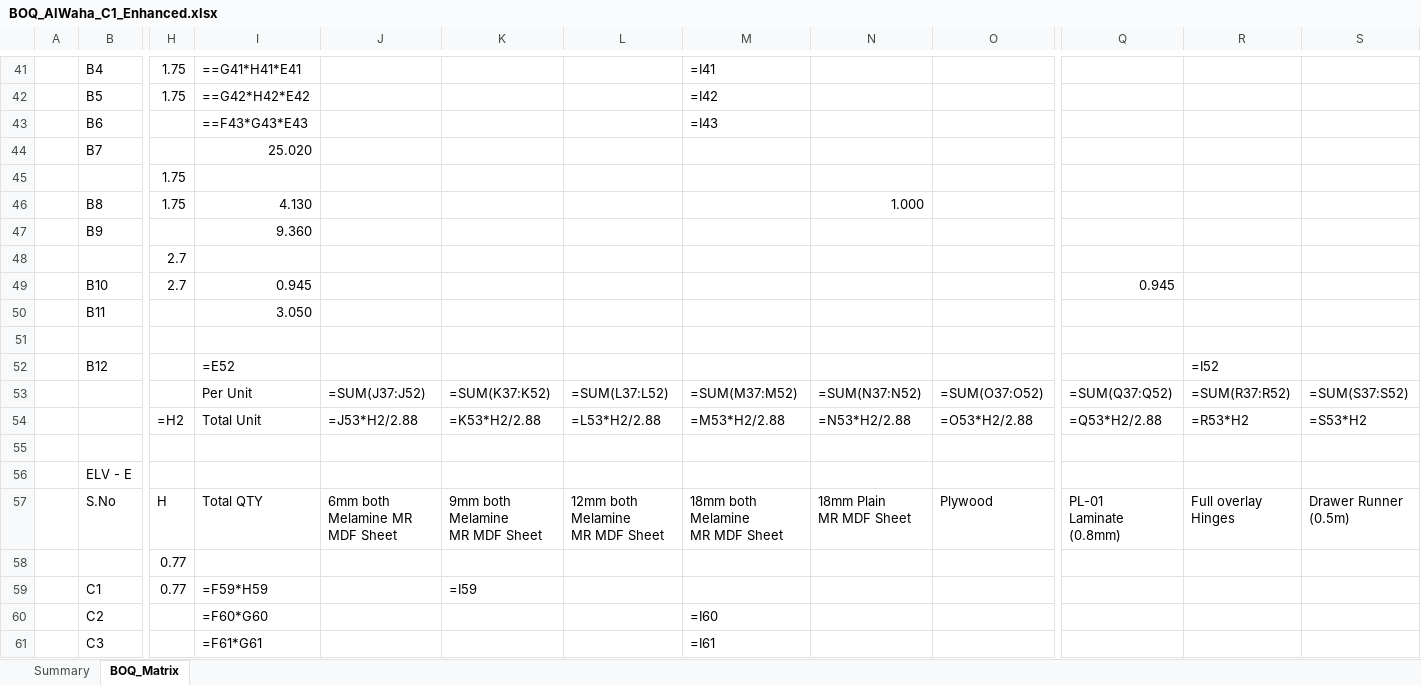
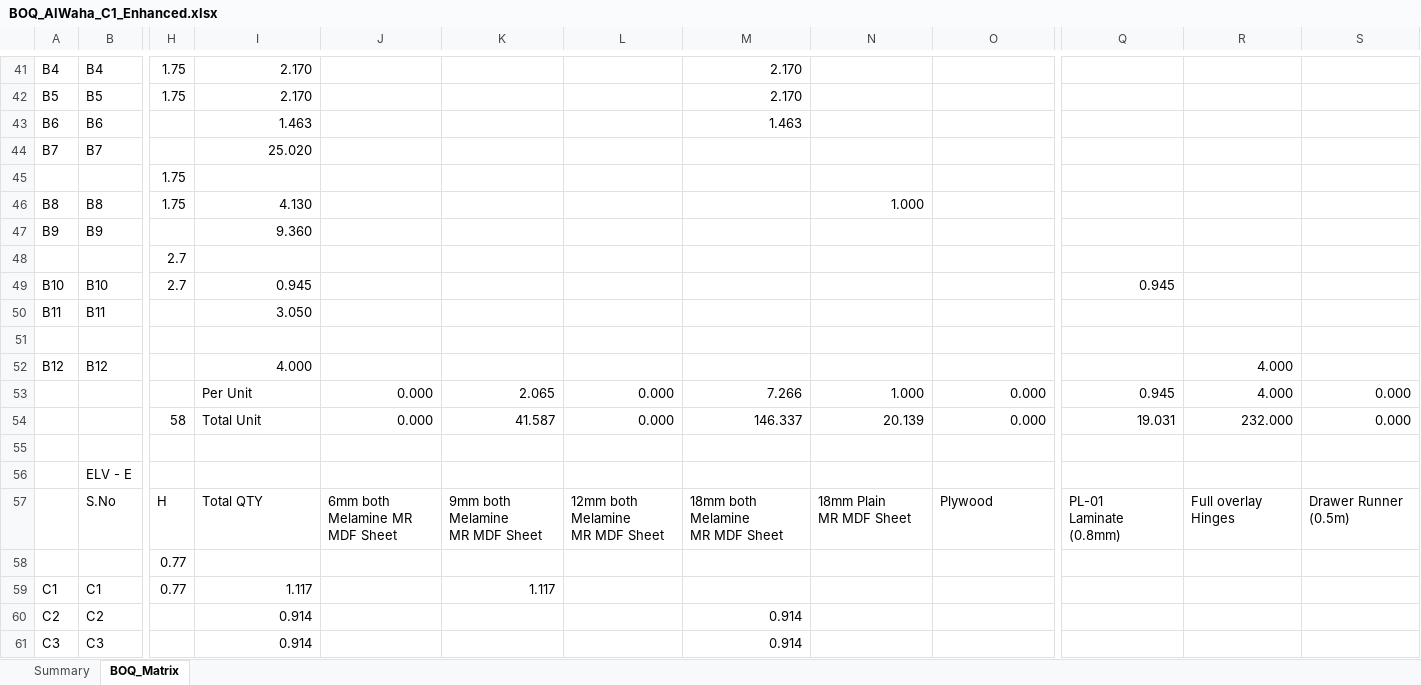
Before and after one commit to utube8147-blip/foldRule, an Excel workbook: BOQ_AlWaha_C1_Enhanced.xlsx, sheet BOQ_Matrix, drawn as a sheet; only a part is shown, gaps mark what is left out; values as stored, in another font and other column widths than the file's, no cell formats; formulas without a stored value are shown as written; removed rows and columns are numbered as before the commit, all else as after; rows hold the shown columns only; the diff covers the shown part only; the diff names each change by its address in the sheet, - before the commit and + after, or states it on an @@ line.

```diff
--- a/BOQ_AlWaha_C1_Enhanced.xlsx (sheet BOQ_Matrix)
+++ b/BOQ_AlWaha_C1_Enhanced.xlsx (sheet BOQ_Matrix)
-A41: (empty)
+A41: B4
-I41: ==G41*H41*E41
+I41: 2.170
-M41: =I41
+M41: 2.170
-A42: (empty)
+A42: B5
-I42: ==G42*H42*E42
+I42: 2.170
-M42: =I42
+M42: 2.170
-A43: (empty)
+A43: B6
-I43: ==F43*G43*E43
+I43: 1.463
-M43: =I43
+M43: 1.463
-A44: (empty)
+A44: B7
-A46: (empty)
+A46: B8
-A47: (empty)
+A47: B9
-A49: (empty)
+A49: B10
-A50: (empty)
+A50: B11
-A52: (empty)
+A52: B12
-I52: =E52
+I52: 4.000
-R52: =I52
+R52: 4.000
-row 53:  |  |  | Per Unit | =SUM(J37:J52) | =SUM(K37:K52) | =SUM(L37:L52) | =SUM(M37:M52) | =SUM(N37:N52) | =SUM(O37:O52) | =SUM(Q37:Q52) | =SUM(R37:R52) | =SUM(S37:S52)
-row 54:  |  | =H2 | Total Unit | =J53*H2/2.88 | =K53*H2/2.88 | =L53*H2/2.88 | =M53*H2/2.88 | =N53*H2/2.88 | =O53*H2/2.88 | =Q53*H2/2.88 | =R53*H2 | =S53*H2
+row 53:  |  |  | Per Unit | 0.000 | 2.065 | 0.000 | 7.266 | 1.000 | 0.000 | 0.945 | 4.000 | 0.000
+row 54:  |  | 58 | Total Unit | 0.000 | 41.587 | 0.000 | 146.337 | 20.139 | 0.000 | 19.031 | 232.000 | 0.000
-A59: (empty)
+A59: C1
-I59: =F59*H59
+I59: 1.117
-K59: =I59
+K59: 1.117
-A60: (empty)
+A60: C2
-I60: =F60*G60
+I60: 0.914
-M60: =I60
+M60: 0.914
-A61: (empty)
+A61: C3
-I61: =F61*G61
+I61: 0.914
-M61: =I61
+M61: 0.914
```
Also changed, not shown: 11 added rows, 11 removed rows and 185 edited cells elsewhere in this sheet, cell formats, 3 other files.
